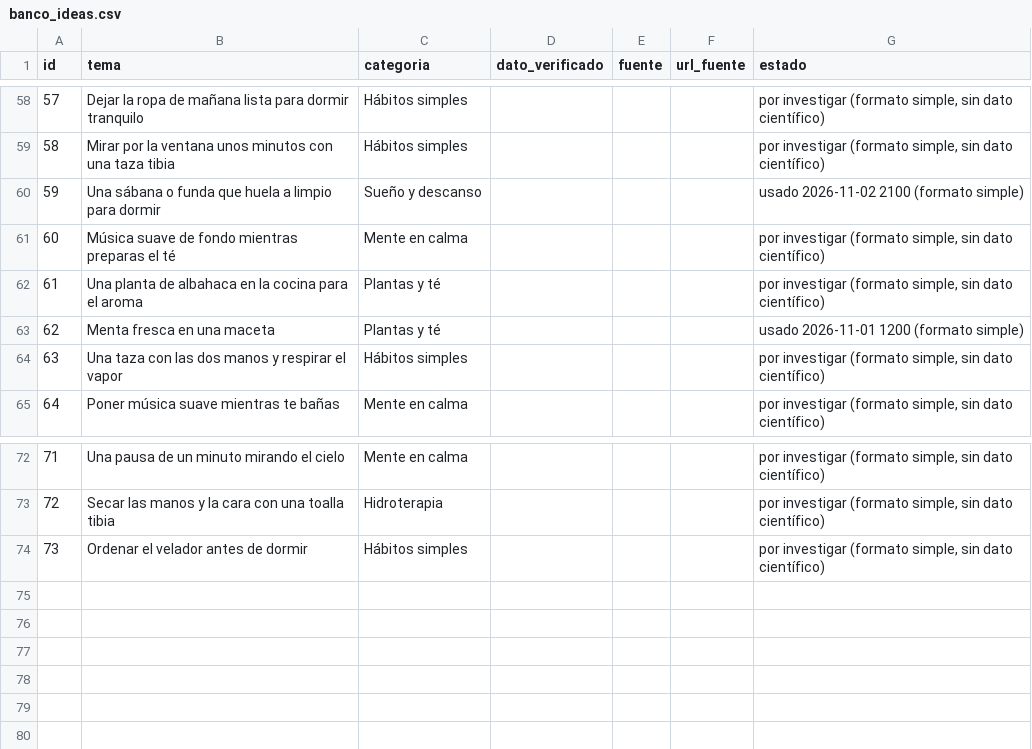
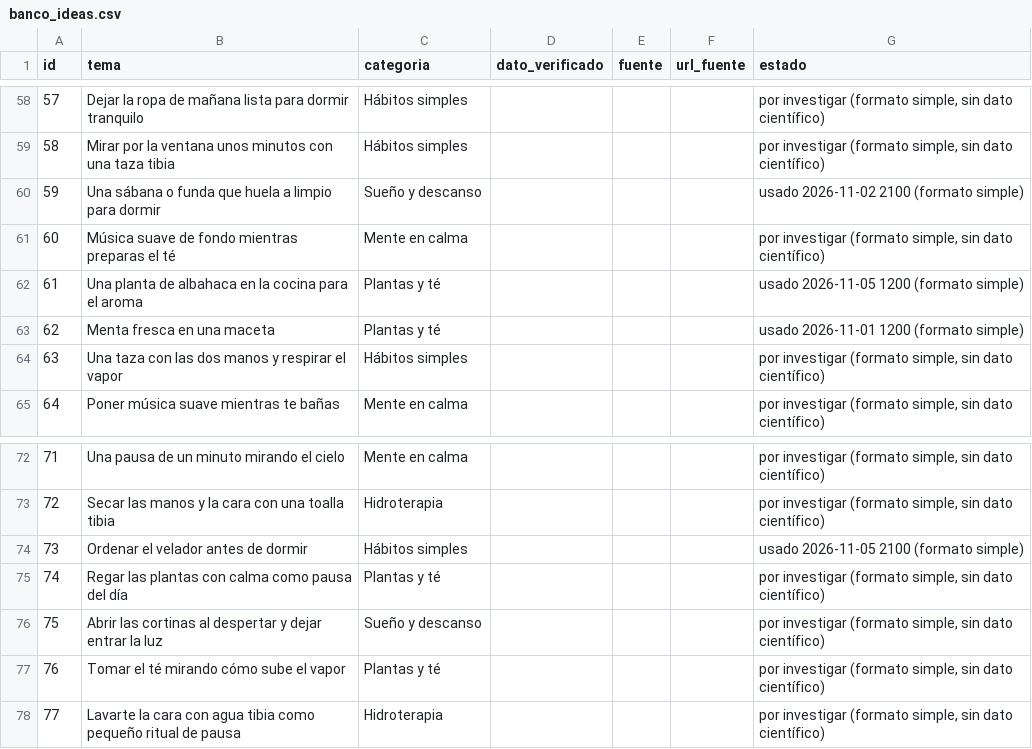
Before and after one commit to p1np0n/opa-posts, a CSV file: sose/db/banco_ideas.csv, drawn as a sheet; only a part is shown, gaps mark what is left out.

```diff
--- a/sose/db/banco_ideas.csv
+++ b/sose/db/banco_ideas.csv
@@ -61,3 +61,3 @@
 60,Música suave de fondo mientras preparas el té,Mente en calma,,,,"por investigar (formato simple, sin dato científico)"
-61,Una planta de albahaca en la cocina para el aroma,Plantas y té,,,,"por investigar (formato simple, sin dato científico)"
+61,Una planta de albahaca en la cocina para el aroma,Plantas y té,,,,usado 2026-11-05 1200 (formato simple)
 62,Menta fresca en una maceta,Plantas y té,,,,usado 2026-11-01 1200 (formato simple)
@@ -73,2 +73,6 @@
 72,Secar las manos y la cara con una toalla tibia,Hidroterapia,,,,"por investigar (formato simple, sin dato científico)"
-73,Ordenar el velador antes de dormir,Hábitos simples,,,,"por investigar (formato simple, sin dato científico)"
+73,Ordenar el velador antes de dormir,Hábitos simples,,,,usado 2026-11-05 2100 (formato simple)
+74,Regar las plantas con calma como pausa del día,Plantas y té,,,,"por investigar (formato simple, sin dato científico)"
+75,Abrir las cortinas al despertar y dejar entrar la luz,Sueño y descanso,,,,"por investigar (formato simple, sin dato científico)"
+76,Tomar el té mirando cómo sube el vapor,Plantas y té,,,,"por investigar (formato simple, sin dato científico)"
+77,Lavarte la cara con agua tibia como pequeño ritual de pausa,Hidroterapia,,,,"por investigar (formato simple, sin dato científico)"
```
Also changed, not shown: sose/db/publicaciones.csv, 8 other files.
